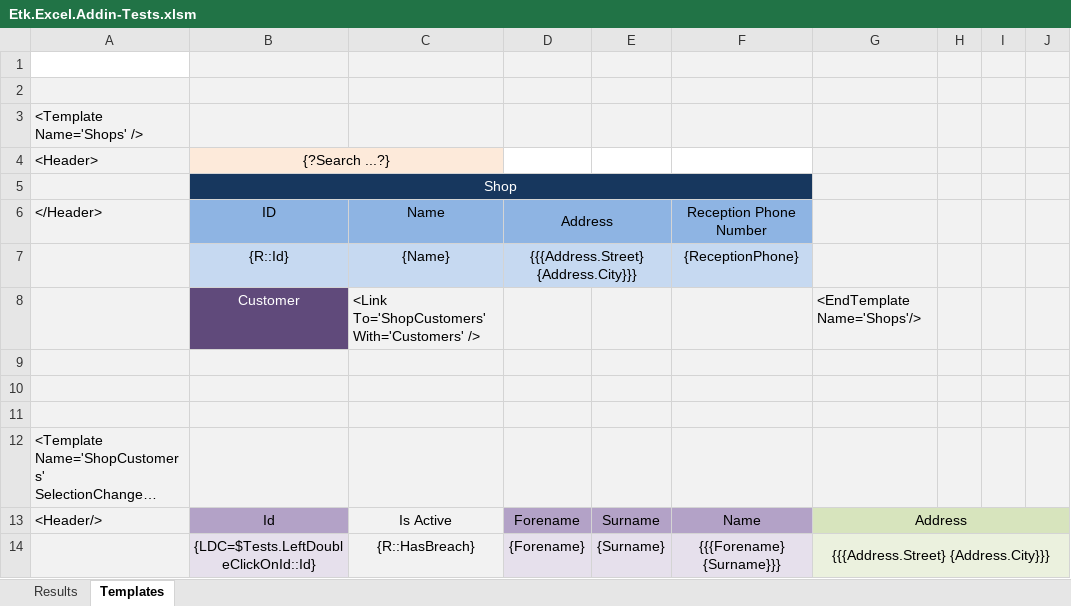
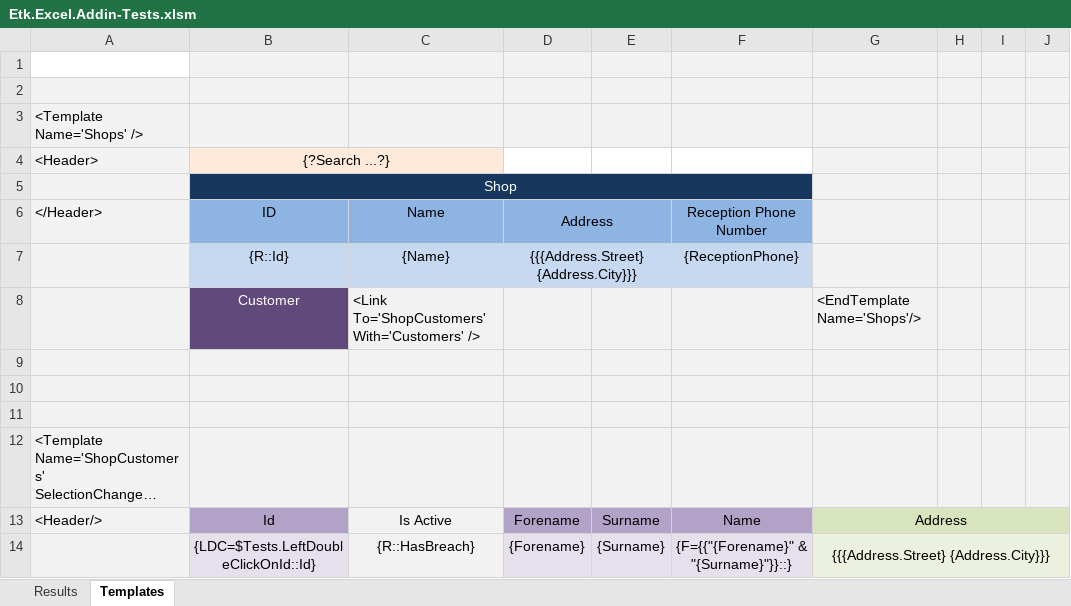
Before and after one commit to R-Blouin/Etk.Excel, an Excel workbook: Etk.Excel.Addin/Etk.Excel.Addin-Tests.xlsm, sheet Templates, drawn as a sheet; only a part is shown; long unchanged cells end in …; values as stored, in another font and other column widths than the file's, no borders; conditional formats not drawn; the diff names each change by its address in the sheet, - before the commit and + after, or states it on an @@ line.

```diff
--- a/Etk.Excel.Addin/Etk.Excel.Addin-Tests.xlsm (sheet Templates)
+++ b/Etk.Excel.Addin/Etk.Excel.Addin-Tests.xlsm (sheet Templates)
-F14 (Reception Phone Number): {{{Forename} {Surname}}}
+F14 (Reception Phone Number): {F={{"{Forename}" & "{Surname}"}}::}
```
Also changed, not shown: sheet Results, 2 other files.
